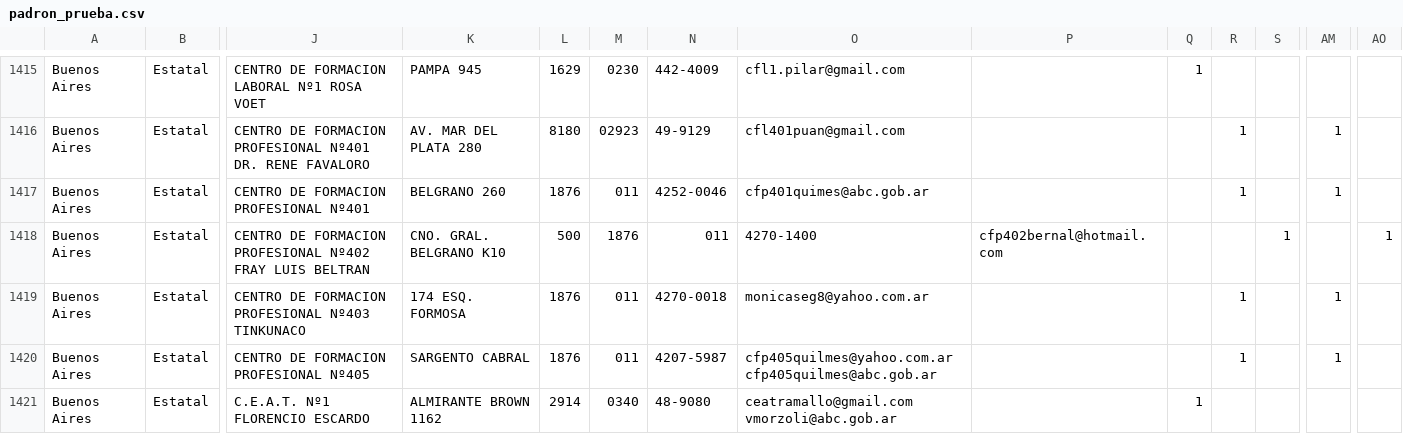
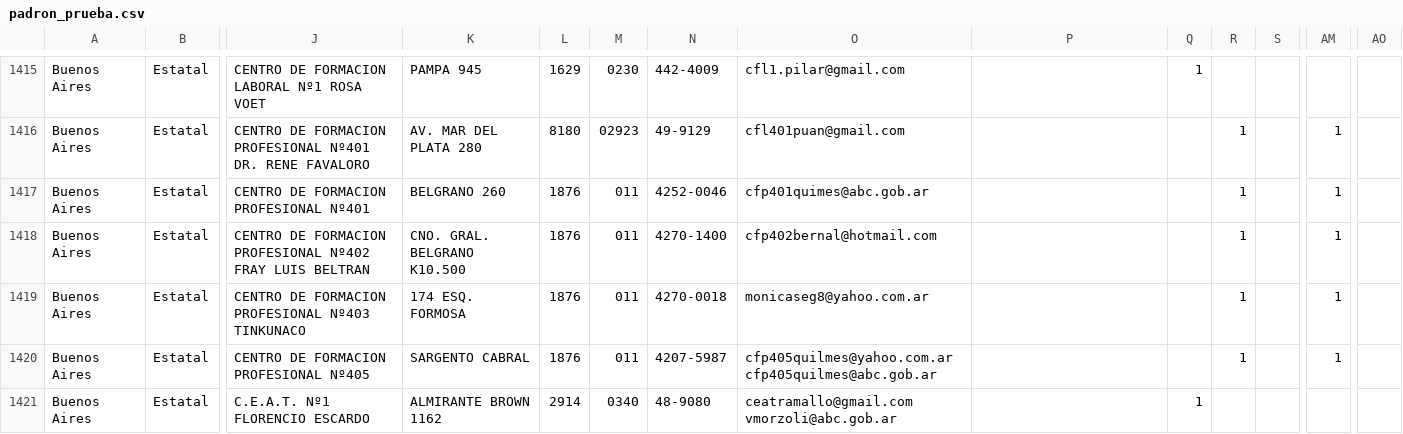
Before and after one commit to emypb93/Datasets, a CSV file: padron_prueba.csv, drawn as a sheet; only a part is shown, gaps mark what is left out; the diff names each change by its address in the sheet, - before the commit and + after, or states it on an @@ line.

Commit message:
Update padron_prueba.csv

```diff
--- a/padron_prueba.csv
+++ b/padron_prueba.csv
-K1418: CNO. GRAL. BELGRANO K10
+K1418: CNO. GRAL. BELGRANO K10.500
-L1418: 500
+L1418: 1876
-M1418: 1876
+M1418: 011
-N1418: 011
+N1418: 4270-1400
-O1418: 4270-1400
+O1418: cfp402bernal@hotmail.com
-P1418: cfp402bernal@hotmail.com
+P1418: (empty)
-R1418: (empty)
+R1418: 1
-S1418: 1
+S1418: (empty)
-AM1418: (empty)
+AM1418: 1
-AO1418: 1
+AO1418: (empty)
```
